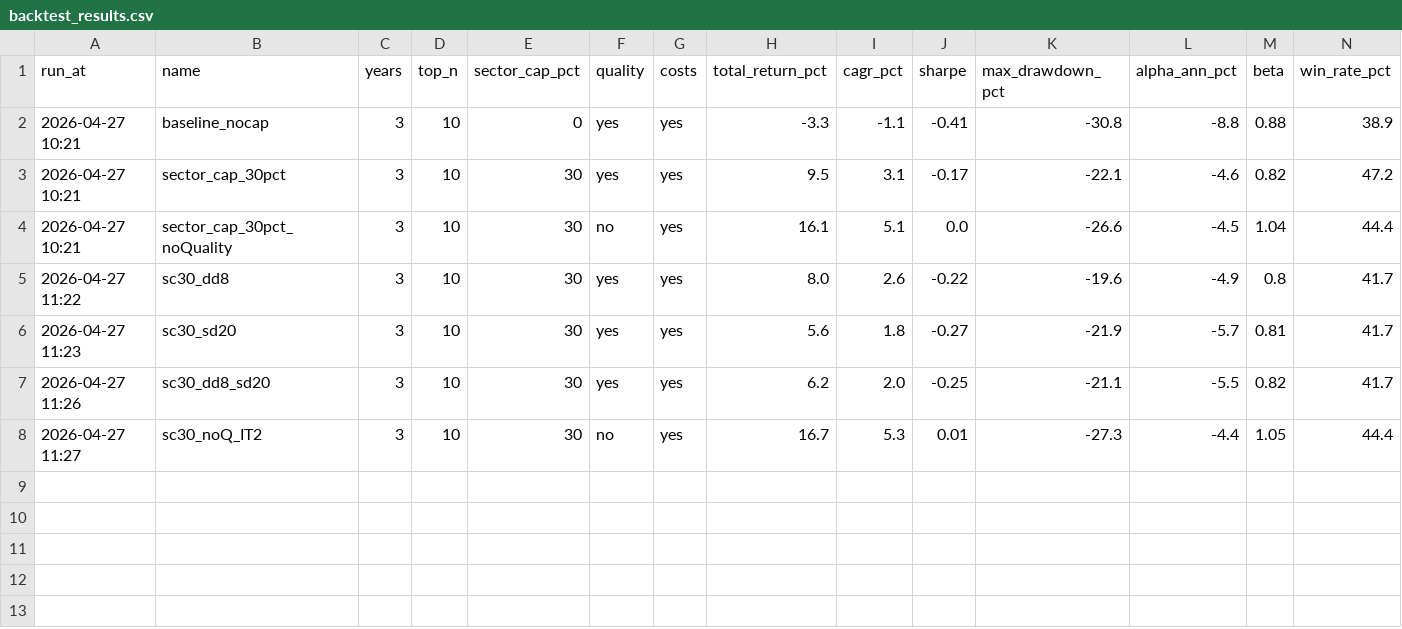
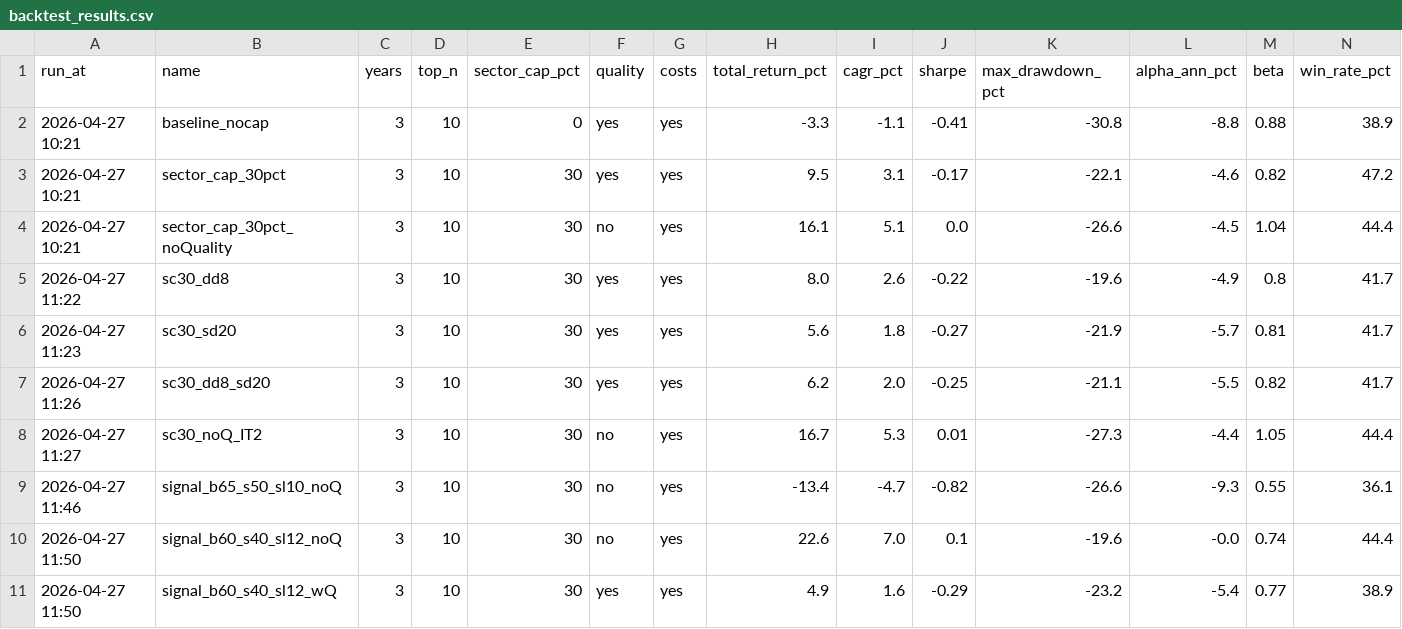
Before and after one commit to Yatharthanand-1995/AI_Fund_India, a CSV file: scripts/backtest_results.csv, drawn as a sheet; only a part is shown; rows hold the shown columns only; the diff names each change by its address in the sheet, - before the commit and + after, or states it on an @@ line.

```diff
--- a/scripts/backtest_results.csv
+++ b/scripts/backtest_results.csv
+row 9: 2026-04-27 11:46 | signal_b65_s50_sl10_noQ | 3 | 10 | 30 | no | yes | -13.4 | -4.7 | -0.82 | -26.6 | -9.3 | 0.55 | 36.1
+row 10: 2026-04-27 11:50 | signal_b60_s40_sl12_noQ | 3 | 10 | 30 | no | yes | 22.6 | 7.0 | 0.1 | -19.6 | -0.0 | 0.74 | 44.4
+row 11: 2026-04-27 11:50 | signal_b60_s40_sl12_wQ | 3 | 10 | 30 | yes | yes | 4.9 | 1.6 | -0.29 | -23.2 | -5.4 | 0.77 | 38.9
```
Also changed, not shown: 1 other file.
